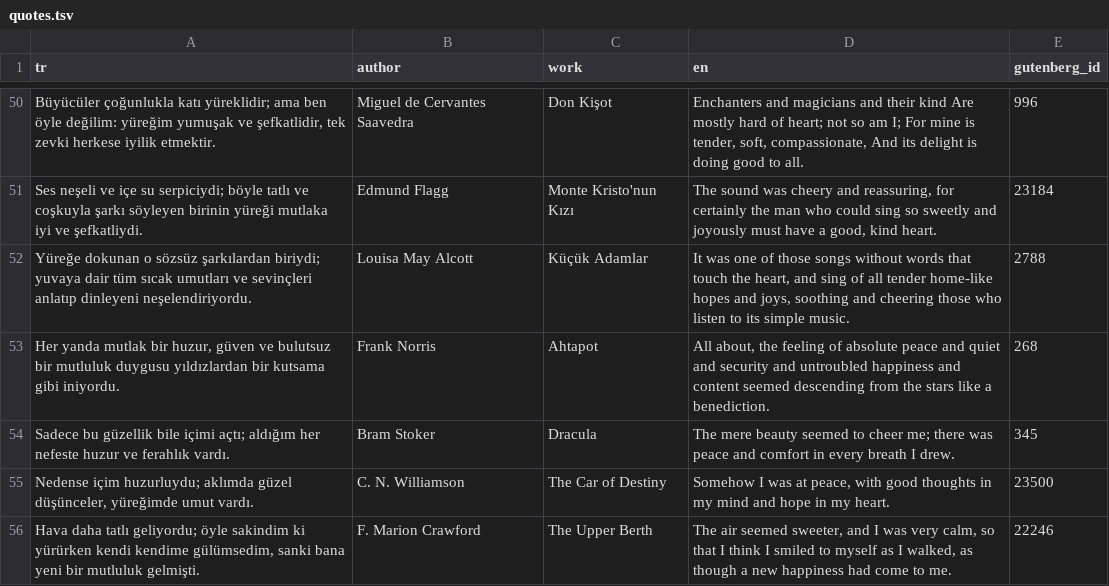
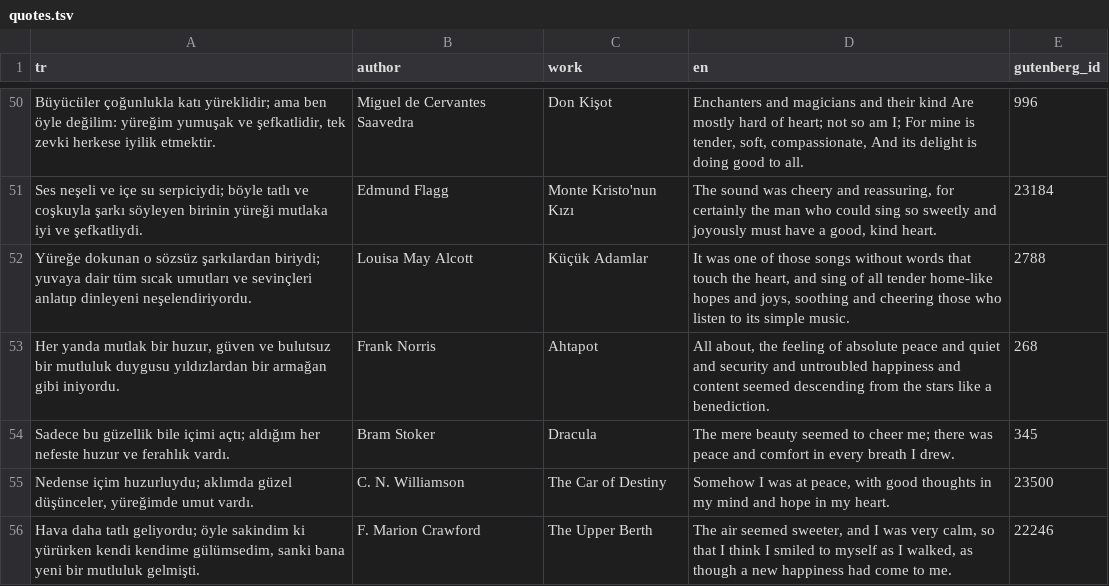
Before and after one commit to tbelbek/kobo-mini-n705-dashboard, a TSV file: kobo/quotes.tsv, drawn as a sheet; only a part is shown, gaps mark what is left out; the diff covers the shown part only.

```diff
--- a/kobo/quotes.tsv
+++ b/kobo/quotes.tsv
@@ -52,3 +52,3 @@ Ses neşeli ve içe su serpiciydi; böyle tatlı ve coşkuyla şarkı söyleyen
 Yüreğe dokunan o sözsüz şarkılardan biriydi; yuvaya dair tüm sıcak umutları ve sevinçleri anlatıp dinleyeni neşelendiriyordu.	Louisa May Alcott	Küçük Adamlar	It was one of those songs without words that touch the heart, and sing of all tender home-like hopes and joys, soothing and cheering those who listen to its simple music.	2788
-Her yanda mutlak bir huzur, güven ve bulutsuz bir mutluluk duygusu yıldızlardan bir kutsama gibi iniyordu.	Frank Norris	Ahtapot	All about, the feeling of absolute peace and quiet and security and untroubled happiness and content seemed descending from the stars like a benediction.	268
+Her yanda mutlak bir huzur, güven ve bulutsuz bir mutluluk duygusu yıldızlardan bir armağan gibi iniyordu.	Frank Norris	Ahtapot	All about, the feeling of absolute peace and quiet and security and untroubled happiness and content seemed descending from the stars like a benediction.	268
 Sadece bu güzellik bile içimi açtı; aldığım her nefeste huzur ve ferahlık vardı.	Bram Stoker	Dracula	The mere beauty seemed to cheer me; there was peace and comfort in every breath I drew.	345
```
Also changed, not shown: 13 removed rows and 2 edited cells elsewhere in this file, 1 other file.
